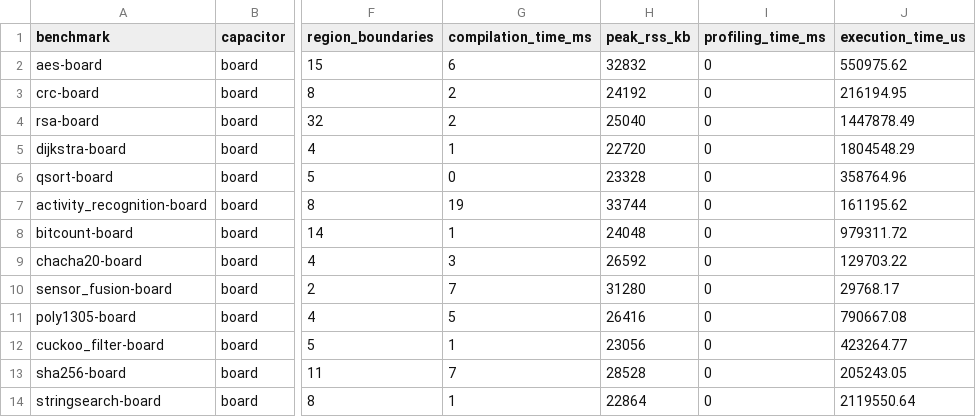
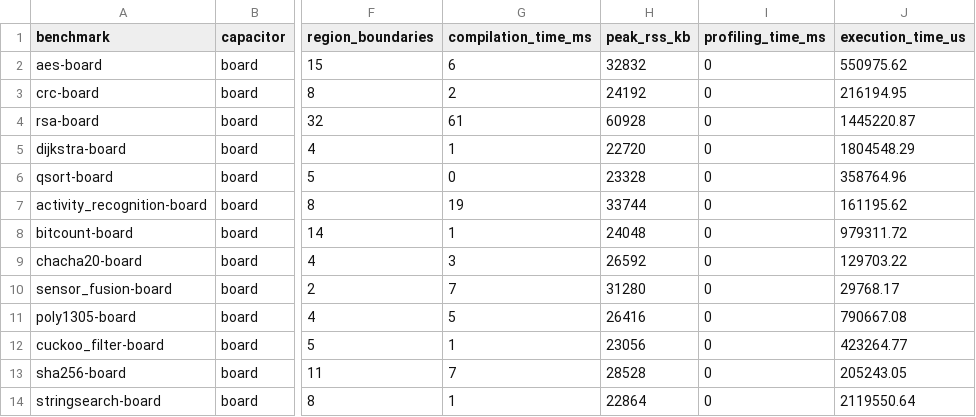
Before and after one commit to byeongjee/bao, a CSV file: results/intermittent/continuous/rockclimb.csv, drawn as a sheet; only a part is shown, gaps mark what is left out; the diff names each change by its address in the sheet, - before the commit and + after, or states it on an @@ line.

Commit message:
Re-measure rsa under intermittent power with the current LLVM

```diff
--- a/results/intermittent/continuous/rockclimb.csv
+++ b/results/intermittent/continuous/rockclimb.csv
-G4 (compilation_time_ms): 2
+G4 (compilation_time_ms): 61
-H4 (peak_rss_kb): 25040
+H4 (peak_rss_kb): 60928
-J4 (execution_time_us): 1447878.49
+J4 (execution_time_us): 1445220.87
```
Also changed, not shown: results/intermittent/continuous/schematicO3.csv, results/intermittent/continuous/uninstrumented.csv, 10 other files.
